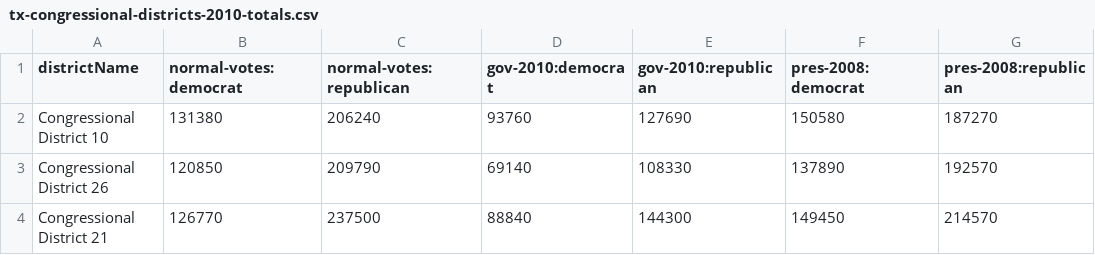
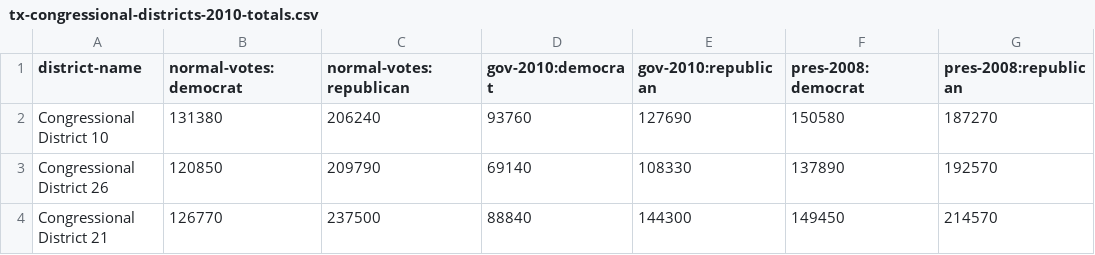
Before and after one commit to rolyatmax/gerrymandering, a CSV file: data/district-totals/tx-congressional-districts-2010-totals.csv, drawn as a sheet; only a part is shown.

Commit message:
optimized calculate district totals and merged az, tx totals for each district set

```diff
--- a/data/district-totals/tx-congressional-districts-2010-totals.csv
+++ b/data/district-totals/tx-congressional-districts-2010-totals.csv
@@ -1,2 +1,2 @@
-districtName,normal-votes:democrat,normal-votes:republican,gov-2010:democrat,gov-2010:republican,pres-2008:democrat,pres-2008:republican
+district-name,normal-votes:democrat,normal-votes:republican,gov-2010:democrat,gov-2010:republican,pres-2008:democrat,pres-2008:republican
 "Congressional District 10",131380,206240,93760,127690,150580,187270
```
Also changed, not shown: data/district-totals/tx-congressional-districts-2015-totals.csv, 6 other files.
